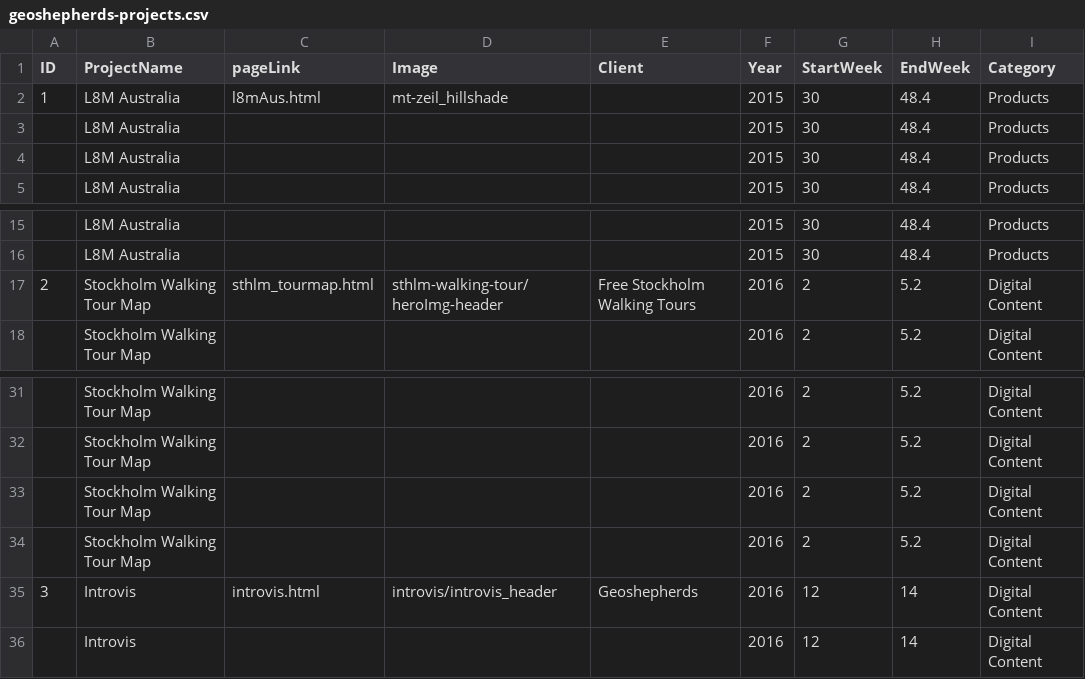
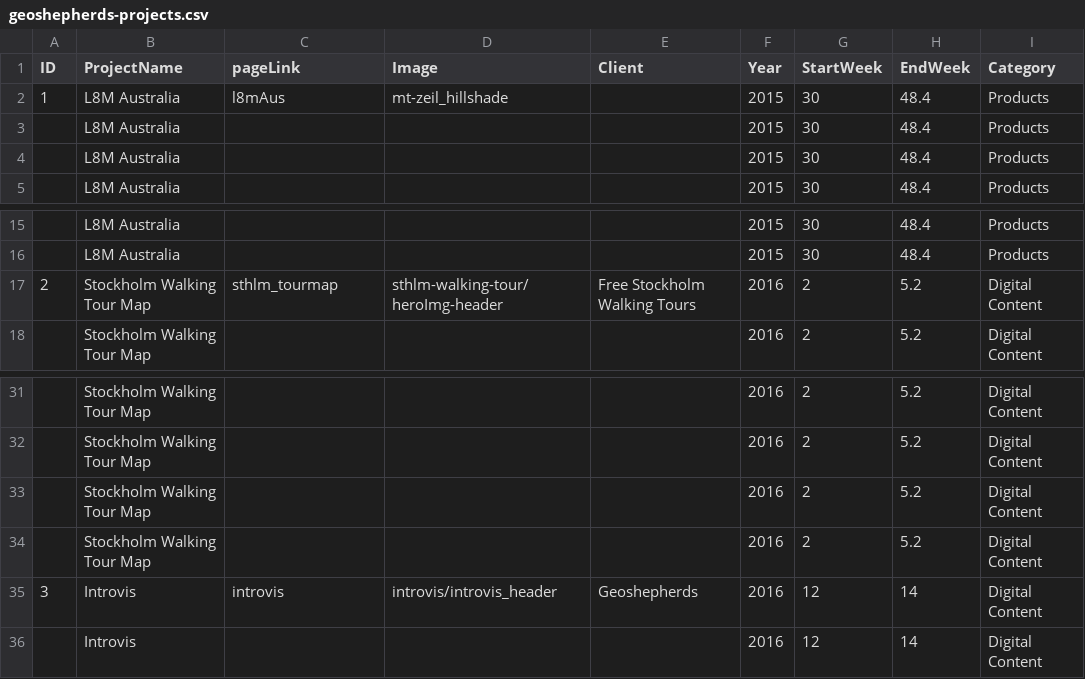
Before and after one commit to geoshepherds/geoshepherds_website, a CSV file: data/projects/geoshepherds-projects.csv, drawn as a sheet; only a part is shown, gaps mark what is left out; the diff names each change by its address in the sheet, - before the commit and + after, or states it on an @@ line.

```diff
--- a/data/projects/geoshepherds-projects.csv
+++ b/data/projects/geoshepherds-projects.csv
-C2 (pageLink): l8mAus.html
+C2 (pageLink): l8mAus
-C17 (pageLink): sthlm_tourmap.html
+C17 (pageLink): sthlm_tourmap
-C35 (pageLink): introvis.html
+C35 (pageLink): introvis
```
Also changed, not shown: 11 other files.
